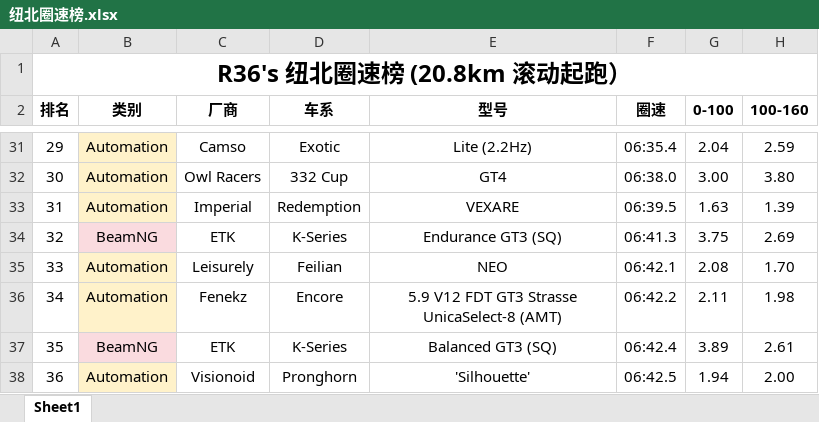
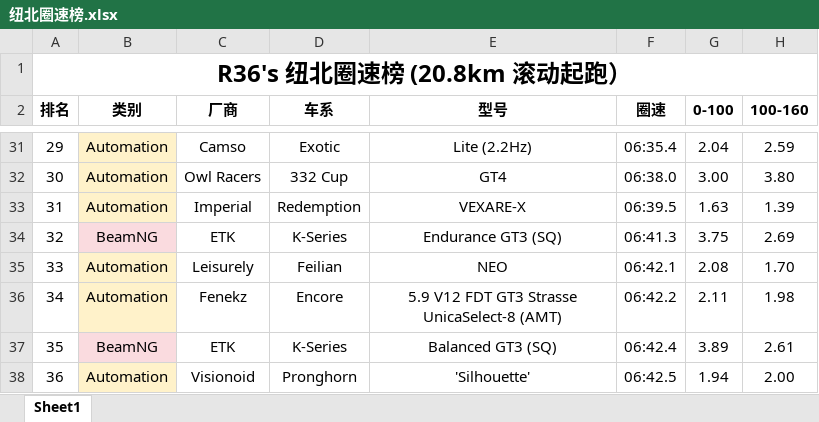
Before and after one commit to R36Variant/Nordschleife-laptimes, an Excel workbook: docs/纽北圈速榜.xlsx, sheet Sheet1, drawn as a sheet; only a part is shown, gaps mark what is left out; values as stored, in another font and other column widths than the file's, no borders; the diff names each change by its address in the sheet, - before the commit and + after, or states it on an @@ line.

```diff
--- a/docs/纽北圈速榜.xlsx (sheet Sheet1)
+++ b/docs/纽北圈速榜.xlsx (sheet Sheet1)
-E33 (型号): VEXARE
+E33 (型号): VEXARE-X
```
Also changed, not shown: 1 other file.
